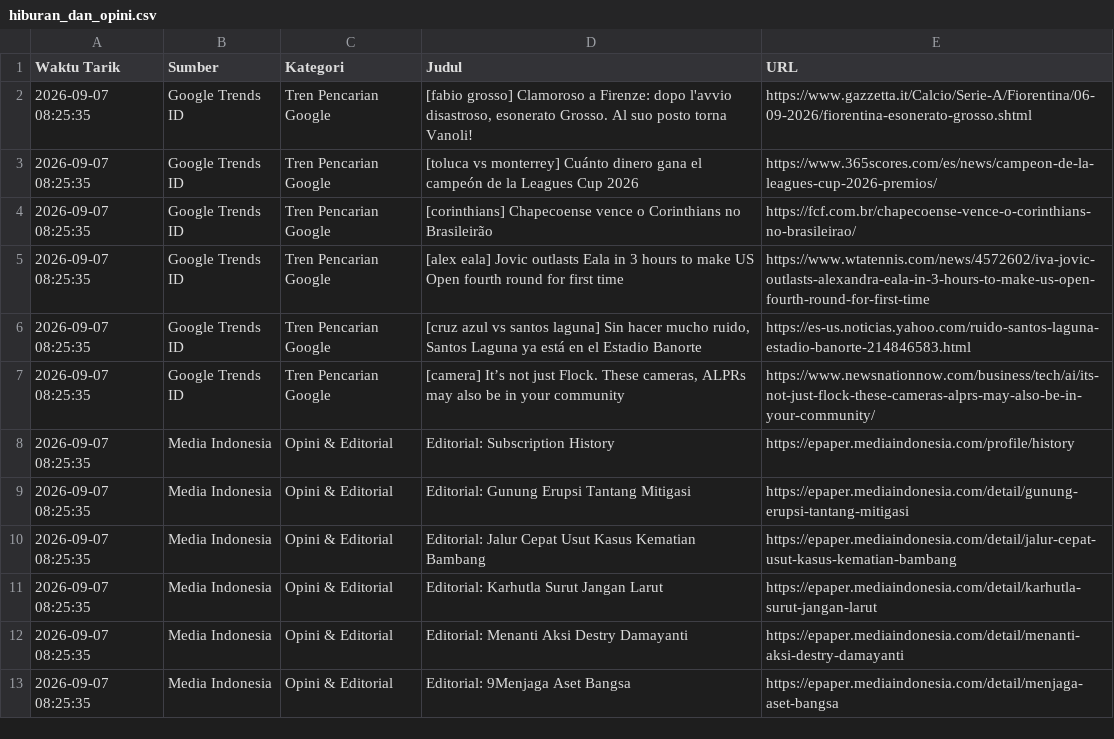
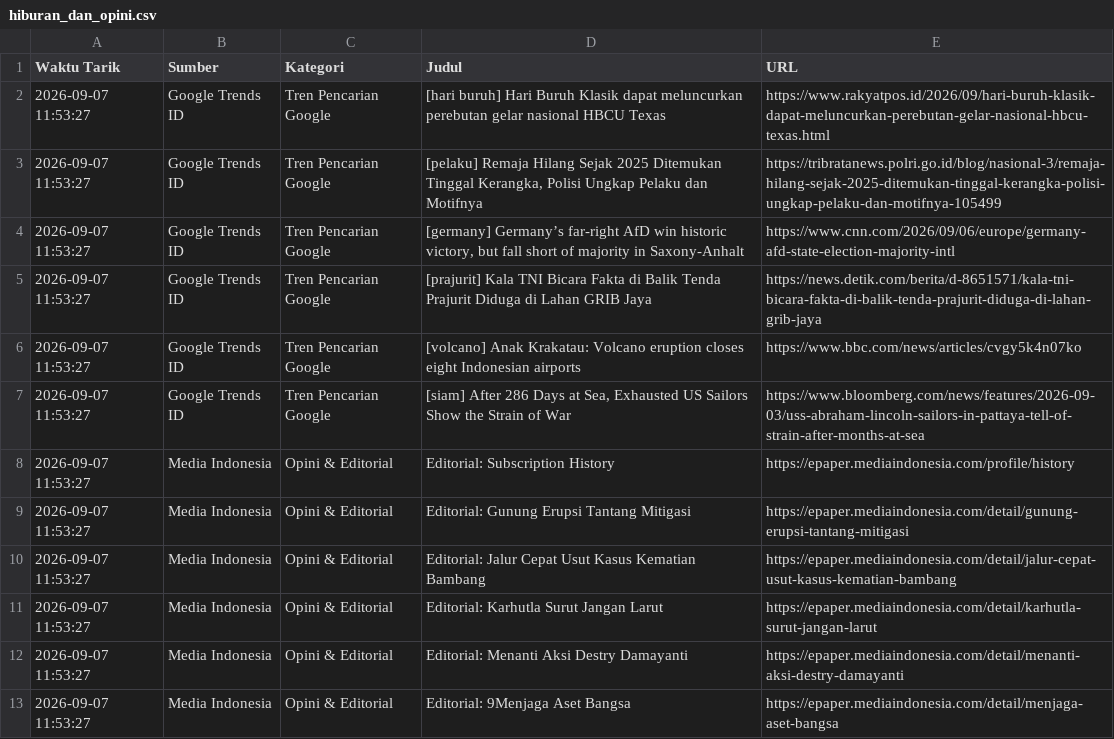
Before and after one commit to adammadden13-oss/indonesian-media-pulse, a CSV file: hiburan_dan_opini.csv, drawn as a sheet.

```diff
--- a/hiburan_dan_opini.csv
+++ b/hiburan_dan_opini.csv
@@ -1,13 +1,13 @@
 Waktu Tarik,Sumber,Kategori,Judul,URL
-2026-09-07 08:25:35,Google Trends ID,Tren Pencarian Google,"[fabio grosso] Clamoroso a Firenze: dopo l'avvio disastroso, esonerato Grosso. Al suo posto torna Vanoli!",https://www.gazzetta.it/Calcio/Serie-A/Fiorentina/06-09-2026/fiorentina-esonerato-grosso.shtml
-2026-09-07 08:25:35,Google Trends ID,Tren Pencarian Google,[toluca vs monterrey] Cuánto dinero gana el campeón de la Leagues Cup 2026,https://www.365scores.com/es/news/campeon-de-la-leagues-cup-2026-premios/
-2026-09-07 08:25:35,Google Trends ID,Tren Pencarian Google,[corinthians] Chapecoense vence o Corinthians no Brasileirão,https://fcf.com.br/chapecoense-vence-o-corinthians-no-brasileirao/
-2026-09-07 08:25:35,Google Trends ID,Tren Pencarian Google,[alex eala] Jovic outlasts Eala in 3 hours to make US Open fourth round for first time,https://www.wtatennis.com/news/4572602/iva-jovic-outlasts-alexandra-eala-in-3-hours-to-make-us-open-fourth-round-for-first-time
-2026-09-07 08:25:35,Google Trends ID,Tren Pencarian Google,"[cruz azul vs santos laguna] Sin hacer mucho ruido, Santos Laguna ya está en el Estadio Banorte",https://es-us.noticias.yahoo.com/ruido-santos-laguna-estadio-banorte-214846583.html
-2026-09-07 08:25:35,Google Trends ID,Tren Pencarian Google,"[camera] It’s not just Flock. These cameras, ALPRs may also be in your community",https://www.newsnationnow.com/business/tech/ai/its-not-just-flock-these-cameras-alprs-may-also-be-in-your-community/
-2026-09-07 08:25:35,Media Indonesia,Opini & Editorial,Editorial: Subscription History,https://epaper.mediaindonesia.com/profile/history
-2026-09-07 08:25:35,Media Indonesia,Opini & Editorial,Editorial: Gunung Erupsi Tantang Mitigasi,https://epaper.mediaindonesia.com/detail/gunung-erupsi-tantang-mitigasi
-2026-09-07 08:25:35,Media Indonesia,Opini & Editorial,Editorial: Jalur Cepat Usut Kasus Kematian Bambang,https://epaper.mediaindonesia.com/detail/jalur-cepat-usut-kasus-kematian-bambang
-2026-09-07 08:25:35,Media Indonesia,Opini & Editorial,Editorial: Karhutla Surut Jangan Larut,https://epaper.mediaindonesia.com/detail/karhutla-surut-jangan-larut
-2026-09-07 08:25:35,Media Indonesia,Opini & Editorial,Editorial: Menanti Aksi Destry Damayanti,https://epaper.mediaindonesia.com/detail/menanti-aksi-destry-damayanti
-2026-09-07 08:25:35,Media Indonesia,Opini & Editorial,Editorial: 9Menjaga Aset Bangsa,https://epaper.mediaindonesia.com/detail/menjaga-aset-bangsa
+2026-09-07 11:53:27,Google Trends ID,Tren Pencarian Google,[hari buruh] Hari Buruh Klasik dapat meluncurkan perebutan gelar nasional HBCU Texas,https://www.rakyatpos.id/2026/09/hari-buruh-klasik-dapat-meluncurkan-perebutan-gelar-nasional-hbcu-texas.html
+2026-09-07 11:53:27,Google Trends ID,Tren Pencarian Google,"[pelaku] Remaja Hilang Sejak 2025 Ditemukan Tinggal Kerangka, Polisi Ungkap Pelaku dan Motifnya",https://tribratanews.polri.go.id/blog/nasional-3/remaja-hilang-sejak-2025-ditemukan-tinggal-kerangka-polisi-ungkap-pelaku-dan-motifnya-105499
+2026-09-07 11:53:27,Google Trends ID,Tren Pencarian Google,"[germany] Germany’s far-right AfD win historic victory, but fall short of majority in Saxony-Anhalt",https://www.cnn.com/2026/09/06/europe/germany-afd-state-election-majority-intl
+2026-09-07 11:53:27,Google Trends ID,Tren Pencarian Google,[prajurit] Kala TNI Bicara Fakta di Balik Tenda Prajurit Diduga di Lahan GRIB Jaya,https://news.detik.com/berita/d-8651571/kala-tni-bicara-fakta-di-balik-tenda-prajurit-diduga-di-lahan-grib-jaya
+2026-09-07 11:53:27,Google Trends ID,Tren Pencarian Google,[volcano] Anak Krakatau: Volcano eruption closes eight Indonesian airports,https://www.bbc.com/news/articles/cvgy5k4n07ko
+2026-09-07 11:53:27,Google Trends ID,Tren Pencarian Google,"[siam] After 286 Days at Sea, Exhausted US Sailors Show the Strain of War",https://www.bloomberg.com/news/features/2026-09-03/uss-abraham-lincoln-sailors-in-pattaya-tell-of-strain-after-months-at-sea
+2026-09-07 11:53:27,Media Indonesia,Opini & Editorial,Editorial: Subscription History,https://epaper.mediaindonesia.com/profile/history
+2026-09-07 11:53:27,Media Indonesia,Opini & Editorial,Editorial: Gunung Erupsi Tantang Mitigasi,https://epaper.mediaindonesia.com/detail/gunung-erupsi-tantang-mitigasi
+2026-09-07 11:53:27,Media Indonesia,Opini & Editorial,Editorial: Jalur Cepat Usut Kasus Kematian Bambang,https://epaper.mediaindonesia.com/detail/jalur-cepat-usut-kasus-kematian-bambang
+2026-09-07 11:53:27,Media Indonesia,Opini & Editorial,Editorial: Karhutla Surut Jangan Larut,https://epaper.mediaindonesia.com/detail/karhutla-surut-jangan-larut
+2026-09-07 11:53:27,Media Indonesia,Opini & Editorial,Editorial: Menanti Aksi Destry Damayanti,https://epaper.mediaindonesia.com/detail/menanti-aksi-destry-damayanti
+2026-09-07 11:53:27,Media Indonesia,Opini & Editorial,Editorial: 9Menjaga Aset Bangsa,https://epaper.mediaindonesia.com/detail/menjaga-aset-bangsa
```
Also changed, not shown: berita_terkini.csv, berita_trending.csv, 2 other files.
